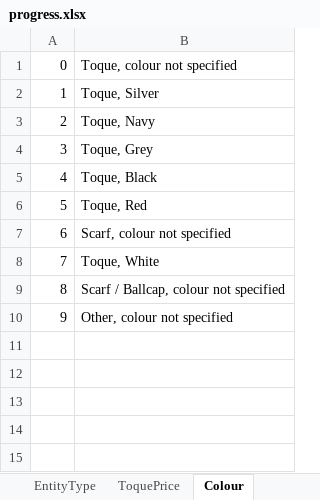
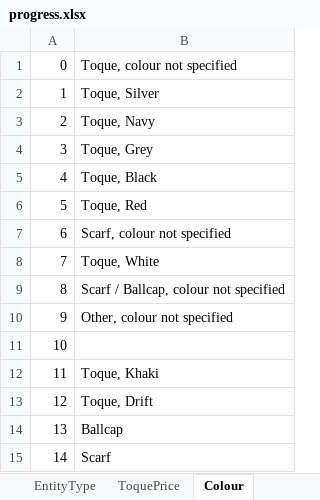
Before and after one commit to fmahdi-R/raising-the-roof, an Excel workbook: CLEAN DATA/The Boardroom Group/progress.xlsx, sheet Colour, drawn as a sheet; values as stored, in another font and other column widths than the file's, no borders; the diff names each change by its address in the sheet, - before the commit and + after, or states it on an @@ line.

```diff
--- a/CLEAN DATA/The Boardroom Group/progress.xlsx (sheet Colour)
+++ b/CLEAN DATA/The Boardroom Group/progress.xlsx (sheet Colour)
+row 11: 10
+row 12: 11 | Toque, Khaki
+row 13: 12 | Toque, Drift
+row 14: 13 | Ballcap
+row 15: 14 | Scarf
```
Also changed, not shown: sheet Sheet1.
